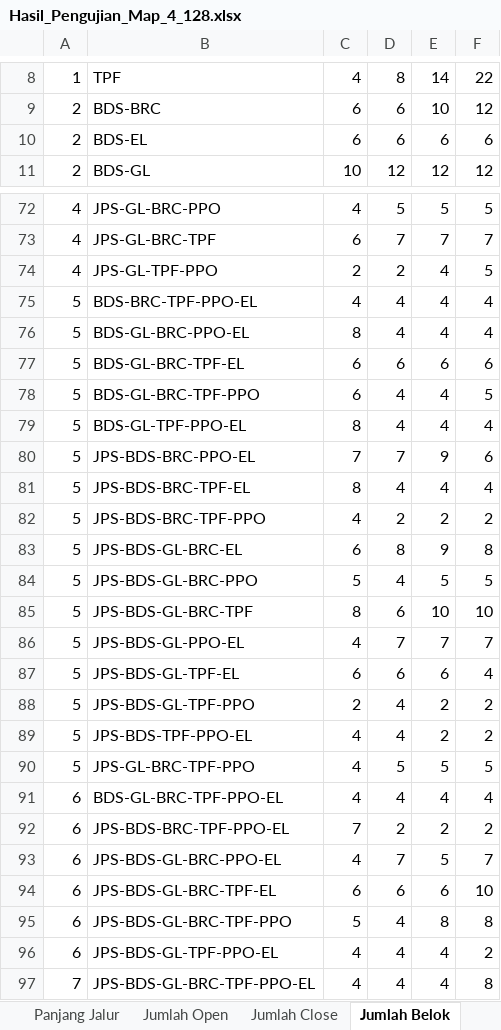
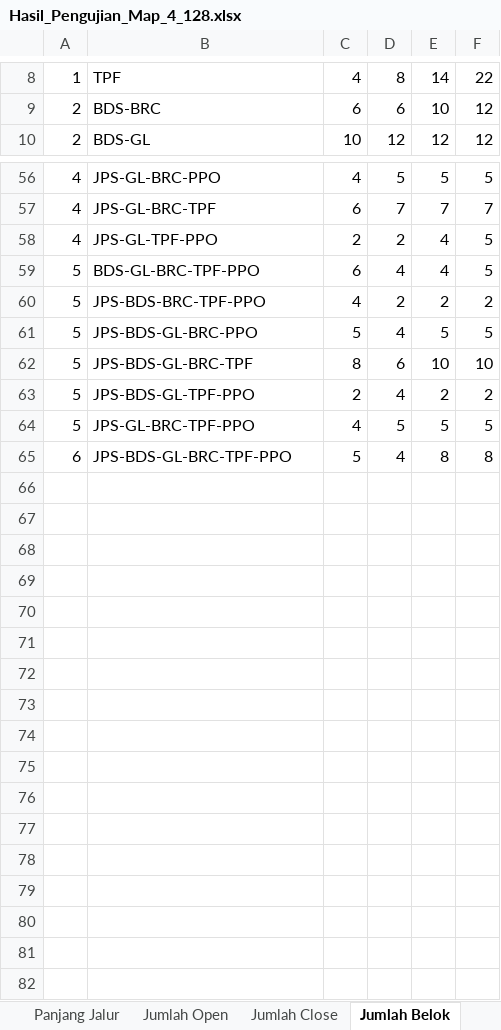
Before and after one commit to TegarSubagdja/Python_TA-Scratch, an Excel workbook: Hasil_Pengujian_Map_4_128.xlsx, sheet Jumlah Belok, drawn as a sheet; only a part is shown, gaps mark what is left out; values as stored, in another font and other column widths than the file's, no borders; the diff covers the shown part only; the diff names each change by its address in the sheet, - before the commit and + after, or states it on an @@ line.

```diff
--- a/Hasil_Pengujian_Map_4_128.xlsx (sheet Jumlah Belok)
+++ b/Hasil_Pengujian_Map_4_128.xlsx (sheet Jumlah Belok)
-row 10: 2 | BDS-EL | 6 | 6 | 6 | 6
-row 75: 5 | BDS-BRC-TPF-PPO-EL | 4 | 4 | 4 | 4
-row 76: 5 | BDS-GL-BRC-PPO-EL | 8 | 4 | 4 | 4
-row 77: 5 | BDS-GL-BRC-TPF-EL | 6 | 6 | 6 | 6
-row 79: 5 | BDS-GL-TPF-PPO-EL | 8 | 4 | 4 | 4
-row 80: 5 | JPS-BDS-BRC-PPO-EL | 7 | 7 | 9 | 6
-row 81: 5 | JPS-BDS-BRC-TPF-EL | 8 | 4 | 4 | 4
-row 83: 5 | JPS-BDS-GL-BRC-EL | 6 | 8 | 9 | 8
-row 86: 5 | JPS-BDS-GL-PPO-EL | 4 | 7 | 7 | 7
-row 87: 5 | JPS-BDS-GL-TPF-EL | 6 | 6 | 6 | 4
-row 89: 5 | JPS-BDS-TPF-PPO-EL | 4 | 4 | 2 | 2
-row 91: 6 | BDS-GL-BRC-TPF-PPO-EL | 4 | 4 | 4 | 4
-row 92: 6 | JPS-BDS-BRC-TPF-PPO-EL | 7 | 2 | 2 | 2
-row 93: 6 | JPS-BDS-GL-BRC-PPO-EL | 4 | 7 | 5 | 7
-row 94: 6 | JPS-BDS-GL-BRC-TPF-EL | 6 | 6 | 6 | 10
-row 96: 6 | JPS-BDS-GL-TPF-PPO-EL | 4 | 4 | 4 | 2
-row 97: 7 | JPS-BDS-GL-BRC-TPF-PPO-EL | 4 | 4 | 4 | 8
```
Also changed, not shown: 15 removed rows elsewhere in this sheet, sheet Waktu Pencarian, sheet Panjang Jalur, sheet Jumlah Open, sheet Jumlah Close, charts or pictures, Hasil_Pengujian_Map_128.xlsx, Hasil_Pengujian_Map_1_128.xlsx, 8 other files.
